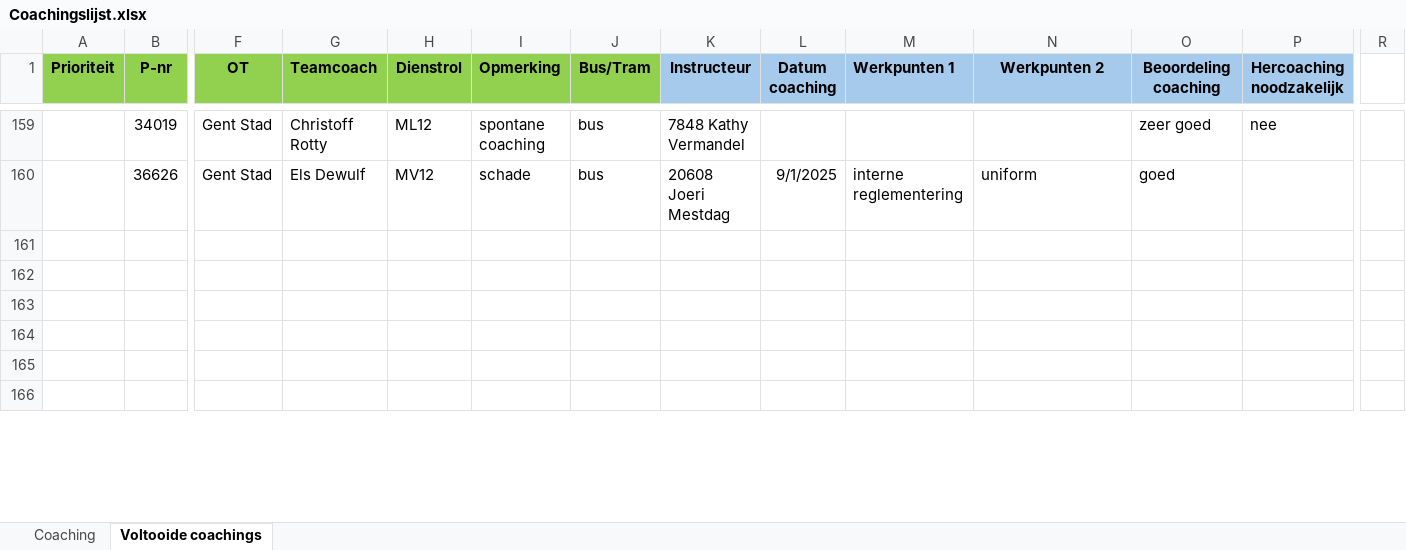
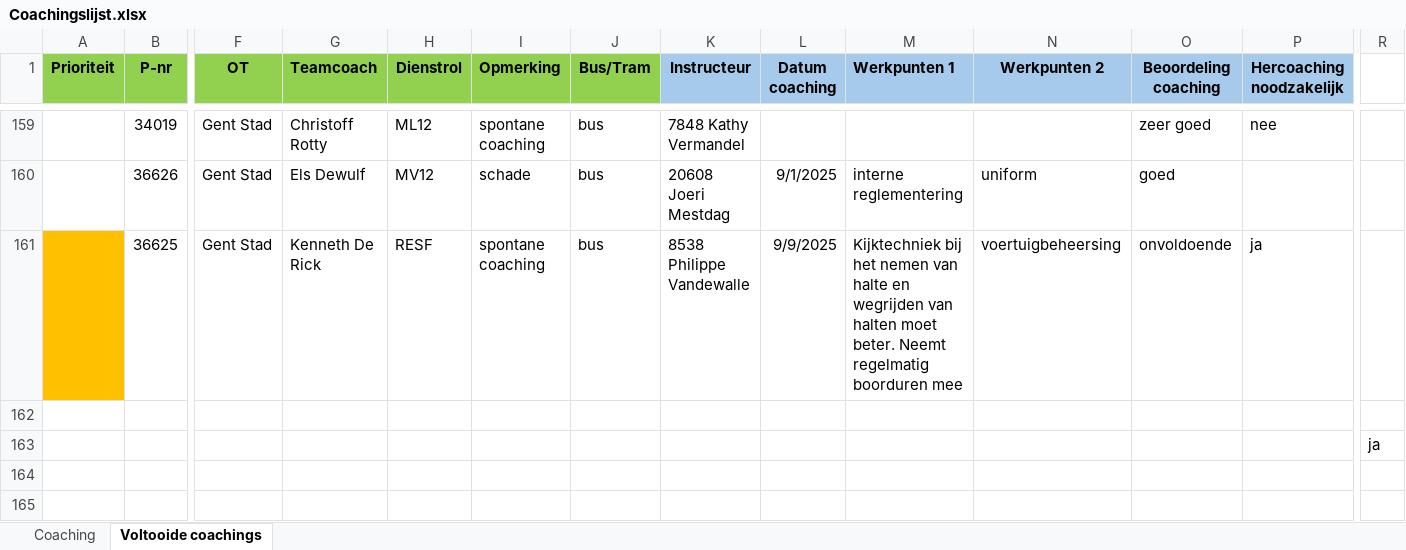
Before and after one commit to Stoffels84/schade, an Excel workbook: Coachingslijst.xlsx, sheet Voltooide coachings, drawn as a sheet; only a part is shown, gaps mark what is left out; the shorter side is filled out with more unchanged rows; values as stored, in another font and other column widths than the file's, no borders; conditional formats and table styles not drawn; addresses are those after the commit; rows hold the shown columns only; the diff names each change by its address in the sheet, - before the commit and + after, or states it on an @@ line.

Commit message:
auto: update vanuit Teams

```diff
--- a/Coachingslijst.xlsx (sheet Voltooide coachings)
+++ b/Coachingslijst.xlsx (sheet Voltooide coachings)
+row 161:  | 36625 | Gent Stad | Kenneth De Rick | RESF | spontane coaching | bus | 8538 Philippe Vandewalle | 9/9/2025 | Kijktechniek bij het nemen van halte en wegrijden van halten moet beter. Neemt regelmatig boorduren mee | voertuigbeheersing | onvoldoende | ja
-R163: (empty)
+R163: ja
```
Also changed, not shown: sheet Coaching.
